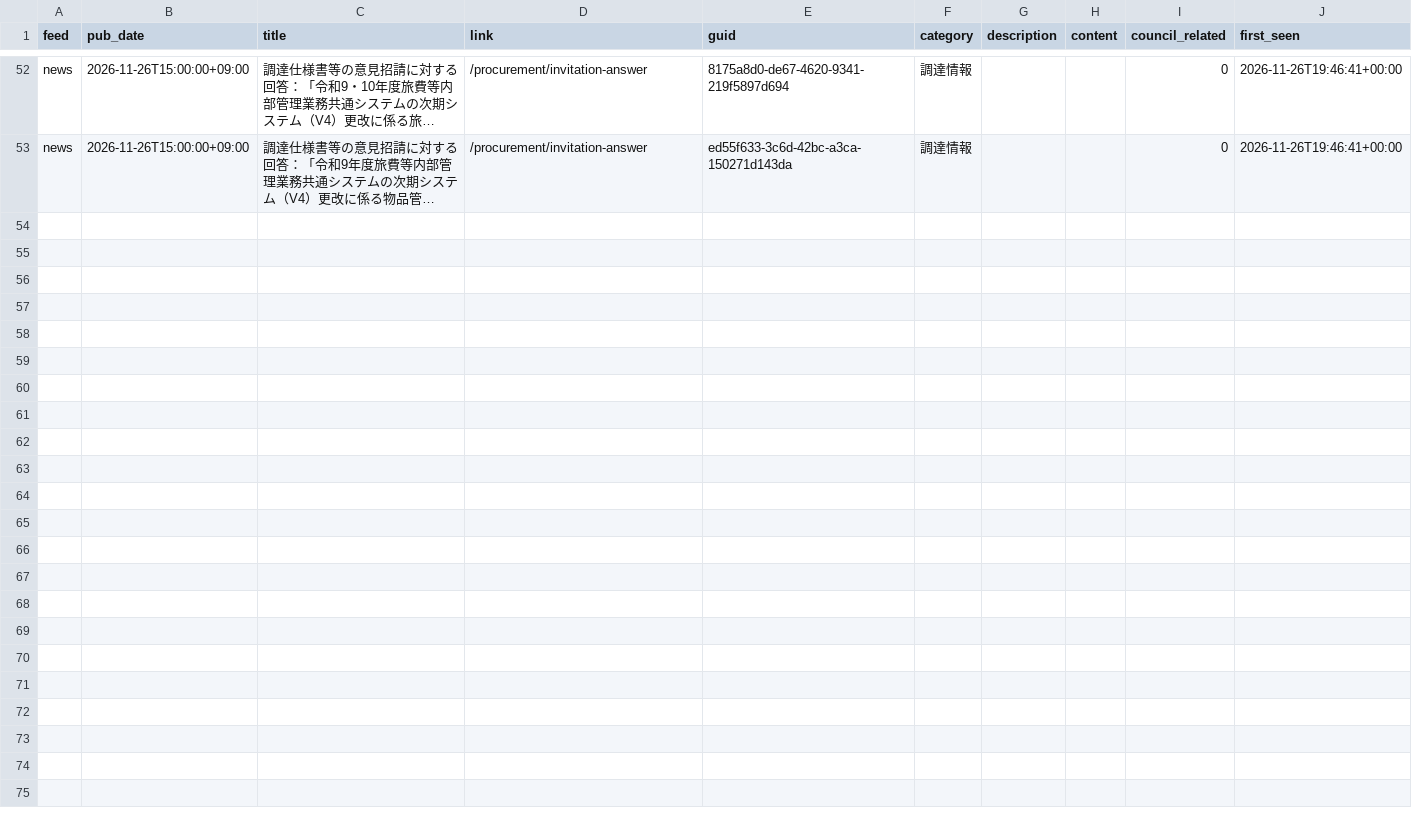
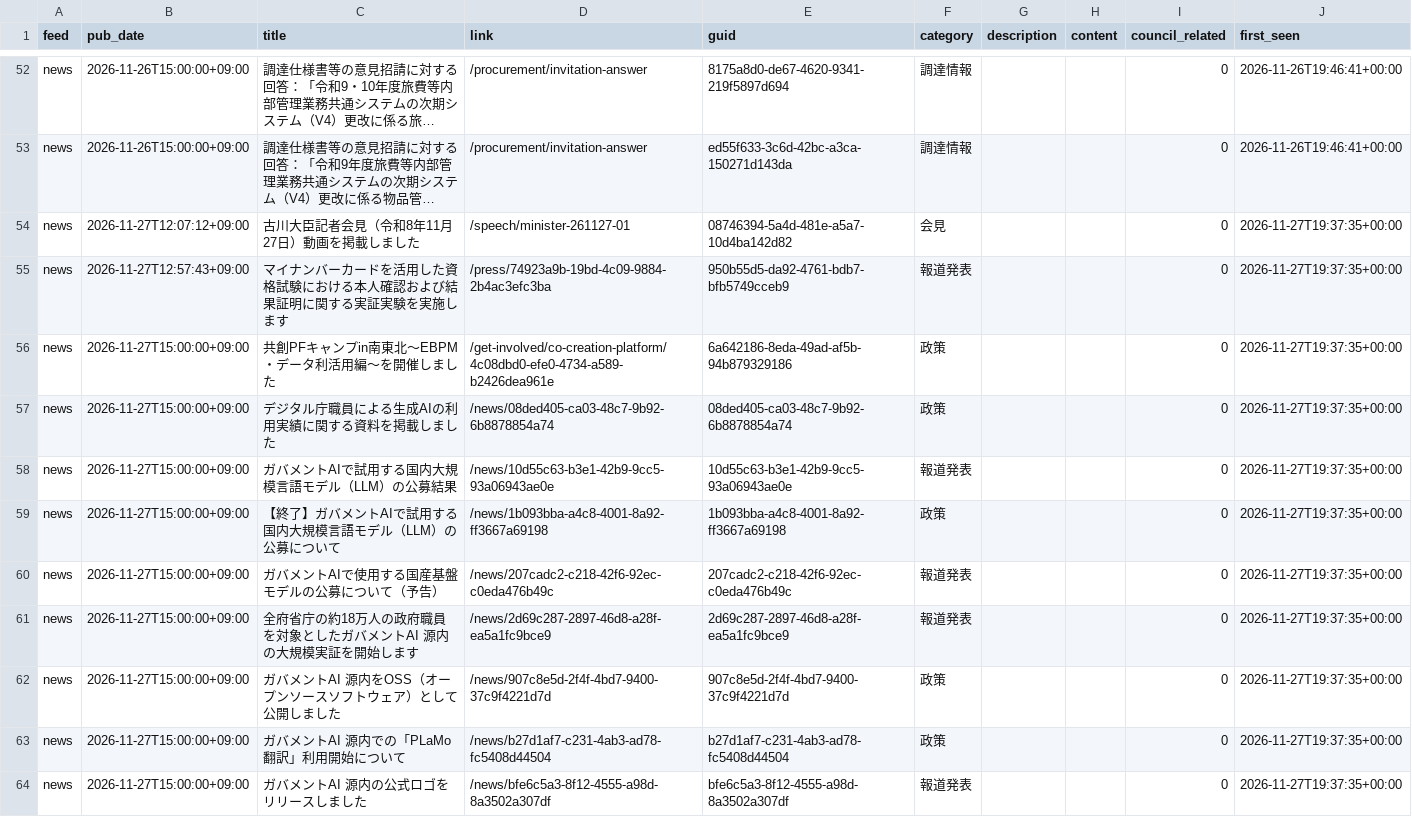
Before and after one commit to tsuji-y/shingikai, a CSV file: data/digital/rss_items.csv, drawn as a sheet; only a part is shown, gaps mark what is left out; long unchanged cells end in …; the diff covers the shown part only; the diff names each change by its address in the sheet, - before the commit and + after, or states it on an @@ line.

```diff
--- a/data/digital/rss_items.csv
+++ b/data/digital/rss_items.csv
+row 54: news | 2026-11-27T12:07:12+09:00 | 古川大臣記者会見（令和8年11月27日）動画を掲載しました | /speech/minister-261127-01 | 08746394-5a4d-481e-a5a7-10d4ba142d82 | 会見 |  |  | 0 | 2026-11-27T19:37:35+00:00
+row 55: news | 2026-11-27T12:57:43+09:00 | マイナンバーカードを活用した資格試験における本人確認および結果証明に関する実証実験を実施します | /press/74923a9b-19bd-4c09-9884-2b4ac3efc3ba | 950b55d5-da92-4761-bdb7-bfb5749cceb9 | 報道発表 |  |  | 0 | 2026-11-27T19:37:35+00:00
+row 56: news | 2026-11-27T15:00:00+09:00 | 共創PFキャンプin南東北～EBPM・データ利活用編～を開催しました | /get-involved/co-creation-platform/4c08dbd0-efe0-4734-a589-b2426dea961e | 6a642186-8eda-49ad-af5b-94b879329186 | 政策 |  |  | 0 | 2026-11-27T19:37:35+00:00
+row 57: news | 2026-11-27T15:00:00+09:00 | デジタル庁職員による生成AIの利用実績に関する資料を掲載しました | /news/08ded405-ca03-48c7-9b92-6b8878854a74 | 08ded405-ca03-48c7-9b92-6b8878854a74 | 政策 |  |  | 0 | 2026-11-27T19:37:35+00:00
+row 58: news | 2026-11-27T15:00:00+09:00 | ガバメントAIで試用する国内大規模言語モデル（LLM）の公募結果 | /news/10d55c63-b3e1-42b9-9cc5-93a06943ae0e | 10d55c63-b3e1-42b9-9cc5-93a06943ae0e | 報道発表 |  |  | 0 | 2026-11-27T19:37:35+00:00
+row 59: news | 2026-11-27T15:00:00+09:00 | 【終了】ガバメントAIで試用する国内大規模言語モデル（LLM）の公募について | /news/1b093bba-a4c8-4001-8a92-ff3667a69198 | 1b093bba-a4c8-4001-8a92-ff3667a69198 | 政策 |  |  | 0 | 2026-11-27T19:37:35+00:00
+row 60: news | 2026-11-27T15:00:00+09:00 | ガバメントAIで使用する国産基盤モデルの公募について（予告） | /news/207cadc2-c218-42f6-92ec-c0eda476b49c | 207cadc2-c218-42f6-92ec-c0eda476b49c | 報道発表 |  |  | 0 | 2026-11-27T19:37:35+00:00
+row 61: news | 2026-11-27T15:00:00+09:00 | 全府省庁の約18万人の政府職員を対象としたガバメントAI 源内の大規模実証を開始します | /news/2d69c287-2897-46d8-a28f-ea5a1fc9bce9 | 2d69c287-2897-46d8-a28f-ea5a1fc9bce9 | 報道発表 |  |  | 0 | 2026-11-27T19:37:35+00:00
+row 62: news | 2026-11-27T15:00:00+09:00 | ガバメントAI 源内をOSS（オープンソースソフトウェア）として公開しました | /news/907c8e5d-2f4f-4bd7-9400-37c9f4221d7d | 907c8e5d-2f4f-4bd7-9400-37c9f4221d7d | 政策 |  |  | 0 | 2026-11-27T19:37:35+00:00
+row 63: news | 2026-11-27T15:00:00+09:00 | ガバメントAI 源内での「PLaMo翻訳」利用開始について | /news/b27d1af7-c231-4ab3-ad78-fc5408d44504 | b27d1af7-c231-4ab3-ad78-fc5408d44504 | 政策 |  |  | 0 | 2026-11-27T19:37:35+00:00
+row 64: news | 2026-11-27T15:00:00+09:00 | ガバメントAI 源内の公式ロゴをリリースしました | /news/bfe6c5a3-8f12-4555-a98d-8a3502a307df | bfe6c5a3-8f12-4555-a98d-8a3502a307df | 報道発表 |  |  | 0 | 2026-11-27T19:37:35+00:00
```
Also changed, not shown: 11 added rows elsewhere in this file, data/mod/rss_items.csv.
